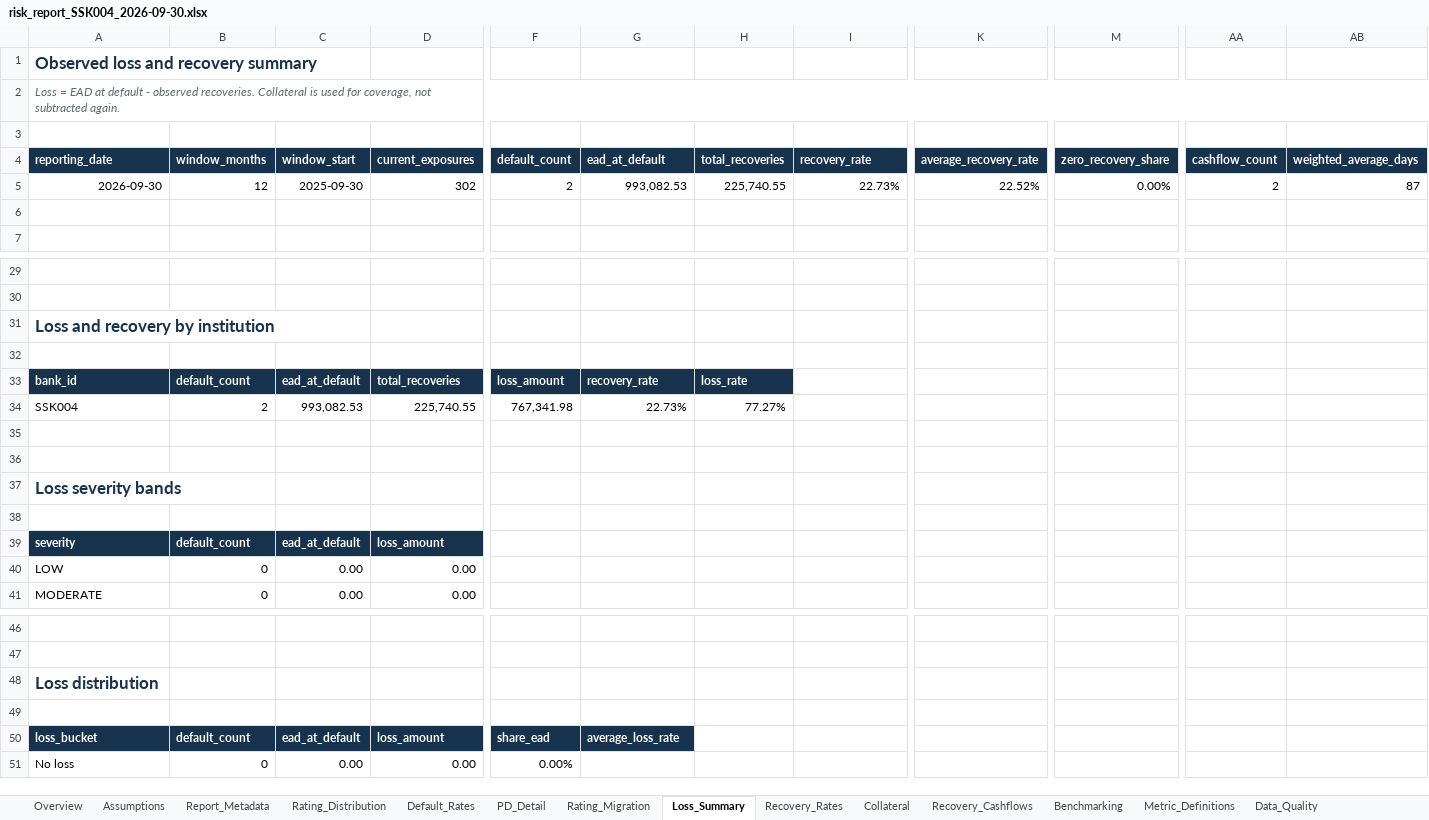
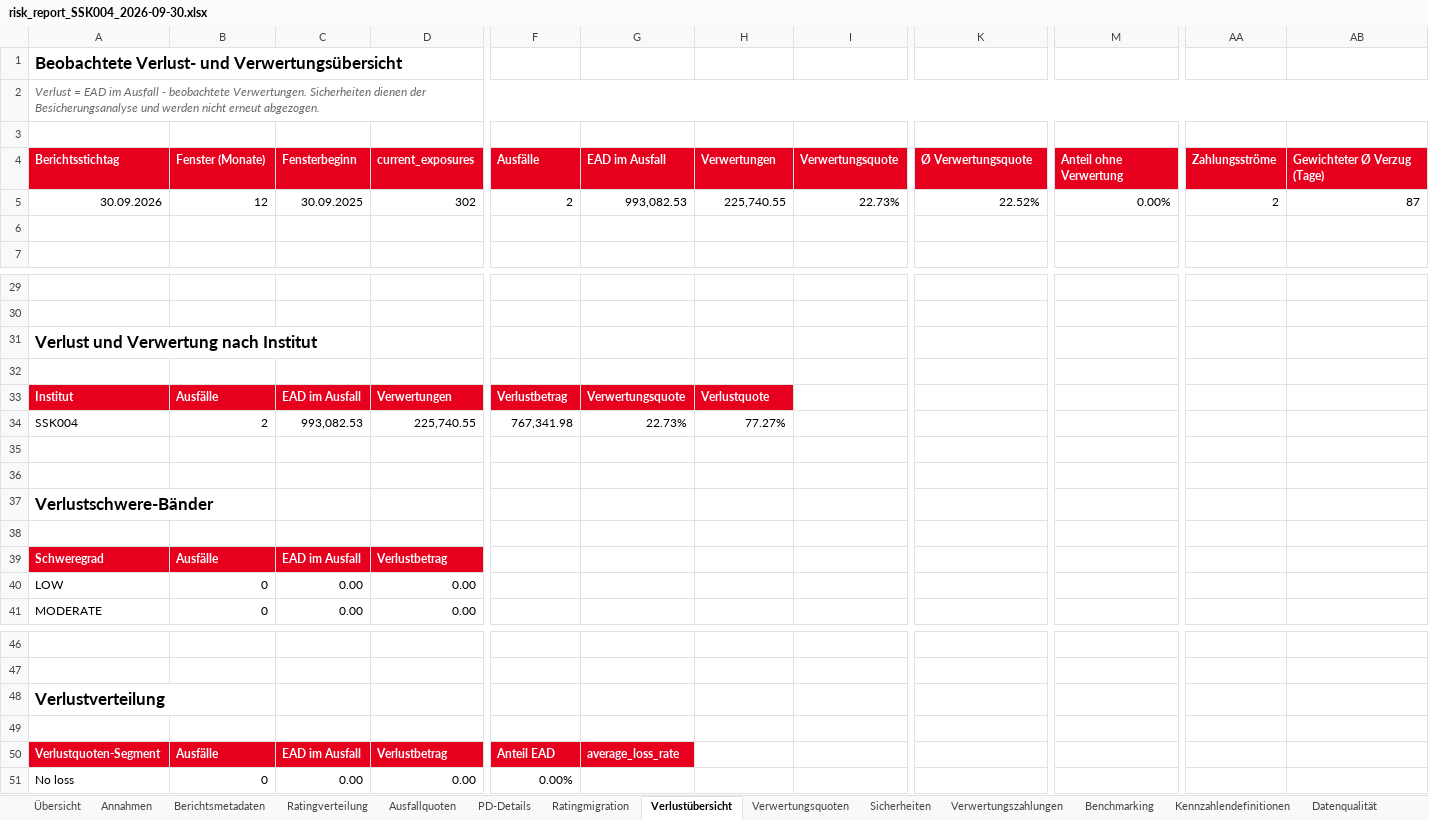
Before and after one commit to dgoo24/Rating_Und_Risikosysteme, an Excel workbook: data/exports/2026-09-30/excel/risk_report_SSK004_2026-09-30.xlsx, sheet Verlustübersicht, drawn as a sheet; only a part is shown, gaps mark what is left out; values as stored, in another font and other column widths than the file's, no borders; removed rows and columns are numbered as before the commit, all else as after; rows hold the shown columns only; the diff covers the shown part only; the diff names each change by its address in the sheet, - before the commit and + after, or states it on an @@ line.

Commit message:
German UI and Sparkasse-inspired redesign of dashboard and report artefacts
- Remove the sidebar: st.navigation top bar, brand header and scope filters
  now live in the main dashboard area (session-state keys unchanged)
- Translate the entire dashboard UI to German banking terminology with
  German number formatting (comma decimal, dot thousands) and TT.MM.JJJJ
  dates; technical tokens (statuses, rule IDs, dataset types) stay English
- Sparkasse-inspired theme (Sparkassenrot #E6001E, dark grey, white) in
  .streamlit/config.toml, dashboard, PDF charts and Excel styling; no
  trademarked logo, three ascending bars as neutral brand mark
- German PDF report (red table headers, German formatted values, k. A. for
  n/a), German Excel workbook (German sheet names and column headers via
  COLUMN_LABELS, classification still keyed on technical column names)
- Qlik export: German README and load-script comments; star-schema column
  names stay English as the technical BI contract; CSV bundle headers
  stay English
- German metric catalogue, peer group descriptions, recipients and
  disclaimer; regenerate all 2026-09-30 artefacts in German
- Update tests (163 passing) and refresh README/docs page references

```diff
--- a/data/exports/2026-09-30/excel/risk_report_SSK004_2026-09-30.xlsx (sheet Verlustübersicht)
+++ b/data/exports/2026-09-30/excel/risk_report_SSK004_2026-09-30.xlsx (sheet Verlustübersicht)
-sheet tab: Overview
+sheet tab: Übersicht
-sheet tab: Assumptions
+sheet tab: Annahmen
-sheet tab: Report_Metadata
+sheet tab: Berichtsmetadaten
-sheet tab: Rating_Distribution
+sheet tab: Ratingverteilung
-sheet tab: Default_Rates
+sheet tab: Ausfallquoten
-sheet tab: PD_Detail
+sheet tab: PD-Details
-sheet tab: Rating_Migration
+sheet tab: Ratingmigration
-sheet tab: Loss_Summary
+sheet tab: Verlustübersicht
-sheet tab: Recovery_Rates
+sheet tab: Verwertungsquoten
-sheet tab: Collateral
+sheet tab: Sicherheiten
-sheet tab: Recovery_Cashflows
+sheet tab: Verwertungszahlungen
-sheet tab: Metric_Definitions
+sheet tab: Kennzahlendefinitionen
-sheet tab: Data_Quality
+sheet tab: Datenqualität
-A1 (Berichtsstichtag): Observed loss and recovery summary
+A1 (Berichtsstichtag): Beobachtete Verlust- und Verwertungsübersicht
-A1 text colour: #17324D
+A1 text colour: black
-A2 (Berichtsstichtag): Loss = EAD at default - observed recoveries. Collateral is used for coverage, not subtracted again.
+A2 (Berichtsstichtag): Verlust = EAD im Ausfall - beobachtete Verwertungen. Sicherheiten dienen der Besicherungsanalyse und werden nicht erneut abgezogen.
-A4: reporting_date
+A4: Berichtsstichtag
-A4:AB4 fill: #17324D
+A4:AB4 fill: #E6001E
-B4: window_months
+B4: Fenster (Monate)
-C4: window_start
+C4: Fensterbeginn
-F4: default_count
+F4: Ausfälle
-G4: ead_at_default
+G4: EAD im Ausfall
-H4: total_recoveries
+H4: Verwertungen
-I4: recovery_rate
+I4: Verwertungsquote
-K4: average_recovery_rate
+K4: Ø Verwertungsquote
-M4: zero_recovery_share
+M4: Anteil ohne Verwertung
-AA4: cashflow_count
+AA4: Zahlungsströme
-AB4: weighted_average_days
+AB4: Gewichteter Ø Verzug (Tage)
-A5 (Berichtsstichtag): 2026-09-30
+A5 (Berichtsstichtag): 30.09.2026
-C5 (Fensterbeginn): 2025-09-30
+C5 (Fensterbeginn): 30.09.2025
-A31 (Berichtsstichtag): Loss and recovery by institution
+A31 (Berichtsstichtag): Verlust und Verwertung nach Institut
-A31 text colour: #17324D
+A31 text colour: black
-row 33: bank_id | default_count | ead_at_default | total_recoveries | loss_amount | recovery_rate | loss_rate
+row 33: Institut | Ausfälle | EAD im Ausfall | Verwertungen | Verlustbetrag | Verwertungsquote | Verlustquote
-A37 (Berichtsstichtag): Loss severity bands
+A37 (Berichtsstichtag): Verlustschwere-Bänder
-A37 text colour: #17324D
+A37 text colour: black
-row 39: severity | default_count | ead_at_default | loss_amount
+row 39: Schweregrad | Ausfälle | EAD im Ausfall | Verlustbetrag
-A48 (Berichtsstichtag): Loss distribution
+A48 (Berichtsstichtag): Verlustverteilung
-A48 text colour: #17324D
+A48 text colour: black
-row 50: loss_bucket | default_count | ead_at_default | loss_amount | share_ead | average_loss_rate
+row 50: Verlustquoten-Segment | Ausfälle | EAD im Ausfall | Verlustbetrag | Anteil EAD | average_loss_rate
```
Also changed, not shown: cell formats elsewhere in this sheet, sheet Ausfallquoten, sheet Sicherheiten, sheet Verwertungsquoten, sheet Übersicht, sheet Benchmarking, sheet Verwertungszahlungen, 7 more sheets, data/exports/2026-09-30/excel/risk_report_SSK001_2026-09-30.xlsx, data/exports/2026-09-30/excel/risk_report_SSK002_2026-09-30.xlsx, 48 other files.
